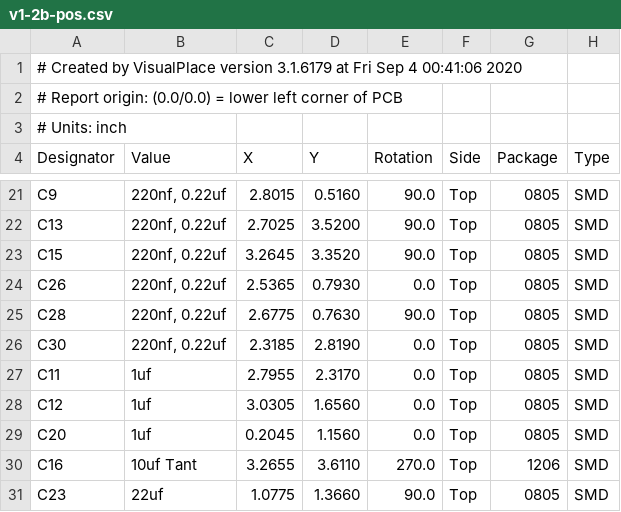
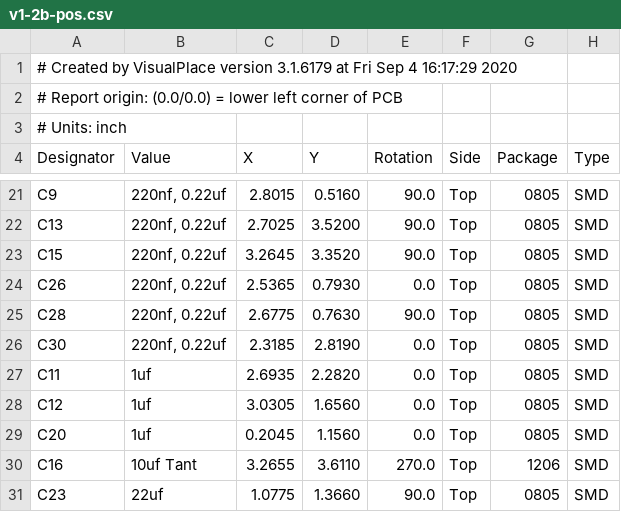
Before and after one commit to detonation240/DetonationEMS, a CSV file: Hardware/v1.2/Gerber/jlcpcb/v1.2b/v1-2b-pos.csv, drawn as a sheet; only a part is shown, gaps mark what is left out.

```diff
--- a/Hardware/v1.2/Gerber/jlcpcb/v1.2b/v1-2b-pos.csv
+++ b/Hardware/v1.2/Gerber/jlcpcb/v1.2b/v1-2b-pos.csv
@@ -1,2 +1,2 @@
-# Created by VisualPlace version 3.1.6179 at Fri Sep  4 00:41:06 2020
+# Created by VisualPlace version 3.1.6179 at Fri Sep  4 16:17:29 2020
 # Report origin: (0.0/0.0) = lower left corner of PCB
@@ -26,3 +26,3 @@
 "C30","220nf, 0.22uf","2.3185","2.8190","0.0","Top","0805","SMD"
-"C11","1uf","2.7955","2.3170","0.0","Top","0805","SMD"
+"C11","1uf","2.6935","2.2820","0.0","Top","0805","SMD"
 "C12","1uf","3.0305","1.6560","0.0","Top","0805","SMD"
```
Also changed, not shown: Hardware/v1.2/Gerber/jlcpcb/v1.2b/jlcfiles/v1-2b-exp-pos.csv, 14 other files.
